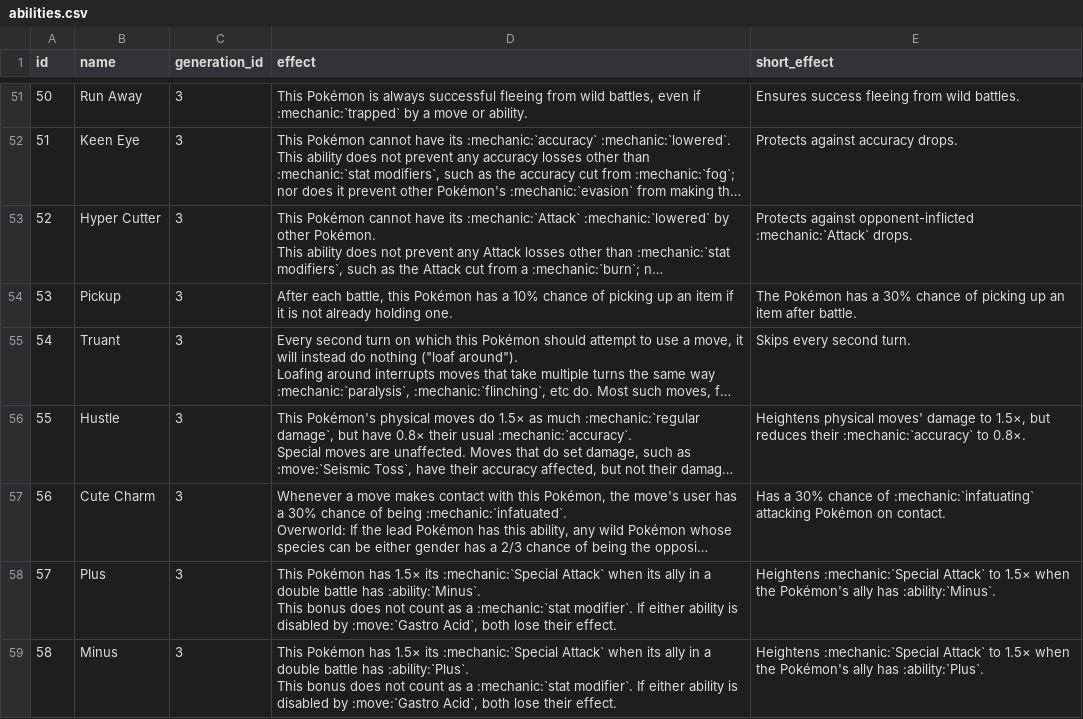
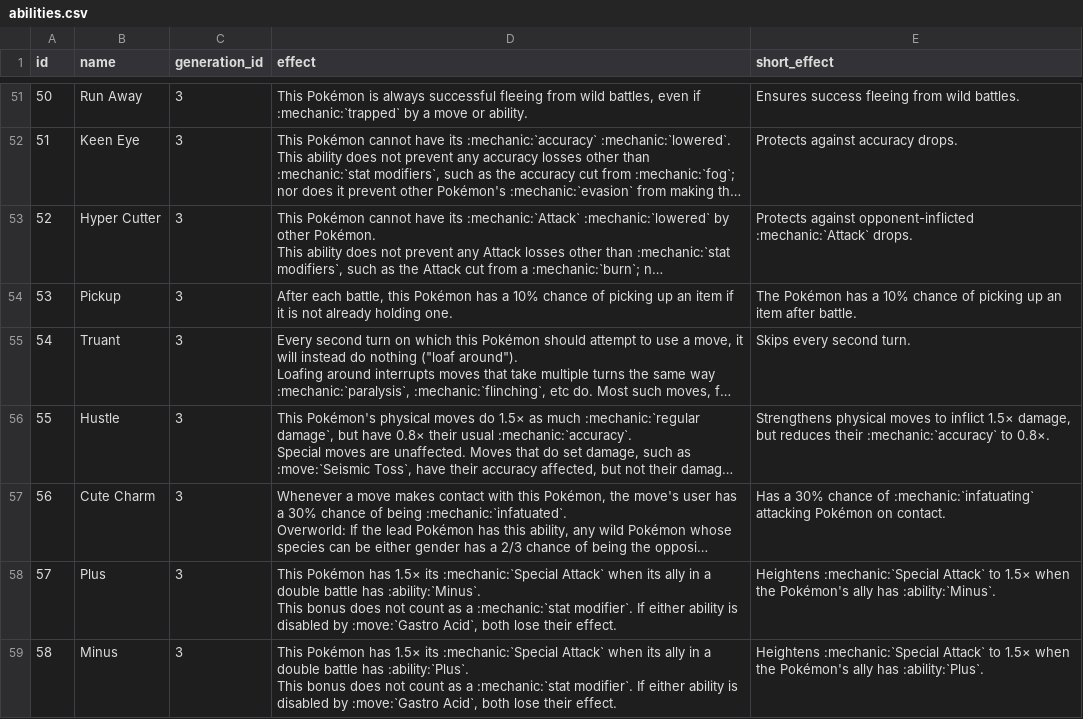
Before and after one commit to veekun/pokedex, a CSV file: pokedex/data/csv/abilities.csv, drawn as a sheet; only a part is shown, gaps mark what is left out; long unchanged cells end in …; the diff covers the shown part only; the diff names each change by its address in the sheet, - before the commit and + after, or states it on an @@ line.

Commit message:
Fixed some stylistic issues with ability effects.

```diff
--- a/pokedex/data/csv/abilities.csv
+++ b/pokedex/data/csv/abilities.csv
-E54 (short_effect): …has a 30% chance of…
+E54 (short_effect): …has a 10% chance of…
-E56 (short_effect): Heightens physical moves' damage to 1.5×, but reduces…
+E56 (short_effect): Strengthens physical moves to inflict 1.5× damage, but reduces…
```
Also changed, not shown: 52 edited cells elsewhere in this file.
